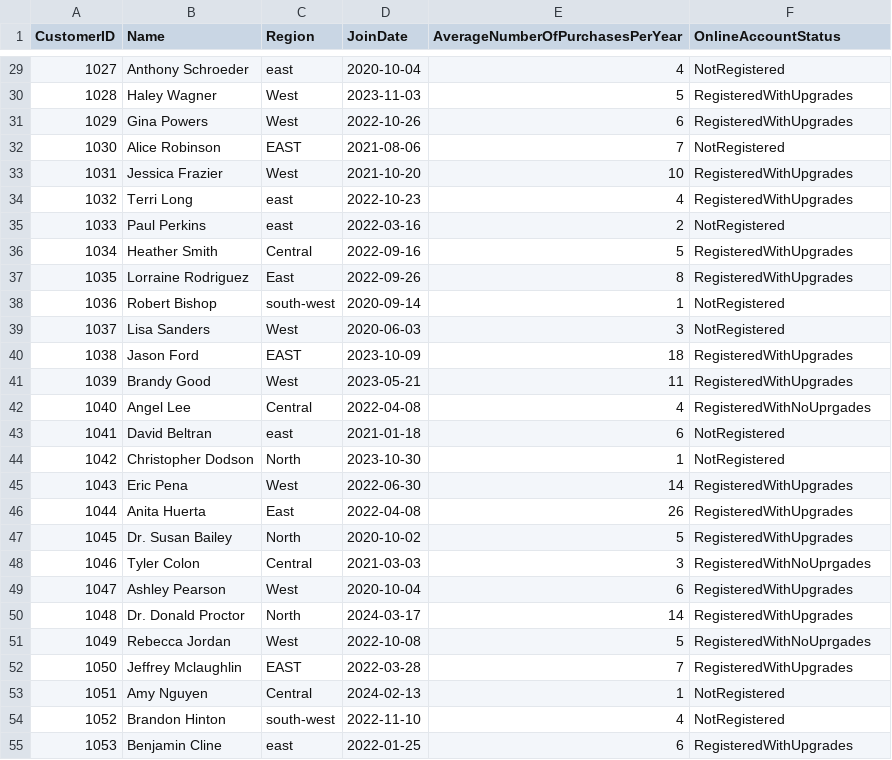
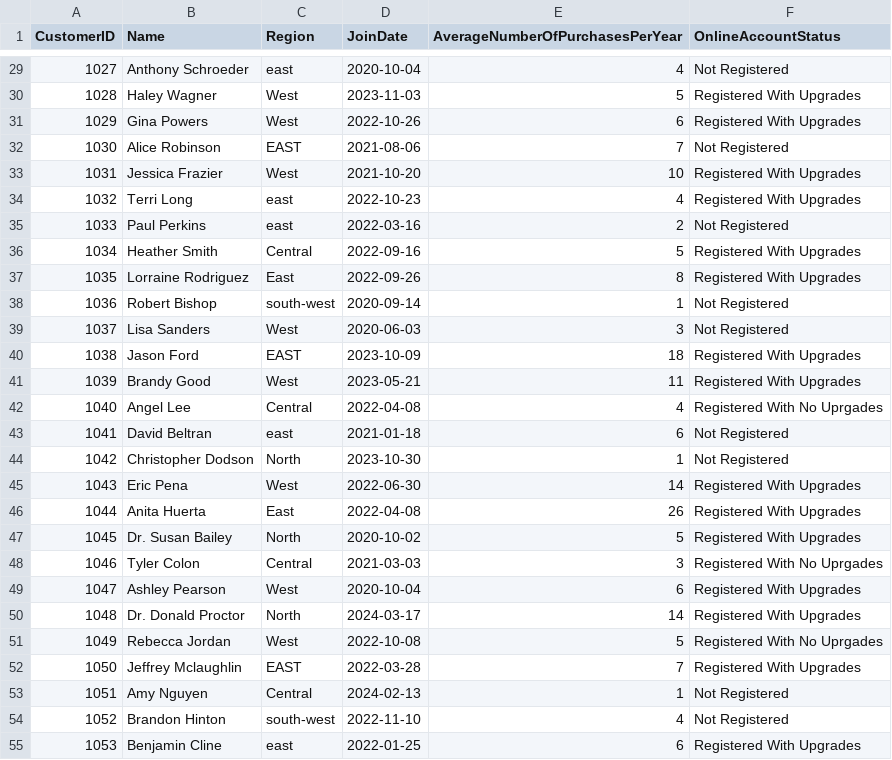
Before and after one commit to Babage1800/bintel-03-cleaning, a CSV file: data/raw/customers_data.csv, drawn as a sheet; only a part is shown, gaps mark what is left out; the diff covers the shown part only.

```diff
--- a/data/raw/customers_data.csv
+++ b/data/raw/customers_data.csv
@@ -29,27 +29,27 @@ CustomerID,Name,Region,JoinDate,AverageNumberOfPurchasesPerYear,OnlineAccountSta
-1027,Anthony Schroeder,east,2020-10-04,4,NotRegistered
-1028,Haley Wagner,West,2023-11-03,5,RegisteredWithUpgrades
-1029,Gina Powers,West,2022-10-26,6,RegisteredWithUpgrades
-1030,Alice Robinson,EAST,2021-08-06,7,NotRegistered
-1031,Jessica Frazier,West,2021-10-20,10,RegisteredWithUpgrades
-1032,Terri Long,east,2022-10-23,4,RegisteredWithUpgrades
-1033,Paul Perkins,east,2022-03-16,2,NotRegistered
-1034,Heather Smith,Central,2022-09-16,5,RegisteredWithUpgrades
-1035,Lorraine Rodriguez,East,2022-09-26,8,RegisteredWithUpgrades
-1036,Robert Bishop,south-west,2020-09-14,1,NotRegistered
-1037,Lisa Sanders,West,2020-06-03,3,NotRegistered
-1038,Jason Ford,EAST,2023-10-09,18,RegisteredWithUpgrades
-1039,Brandy Good,West,2023-05-21,11,RegisteredWithUpgrades
-1040,Angel Lee,Central,2022-04-08,4,RegisteredWithNoUprgades
-1041,David Beltran,east,2021-01-18,6,NotRegistered
-1042,Christopher Dodson,North,2023-10-30,1,NotRegistered
-1043,Eric Pena,West,2022-06-30,14,RegisteredWithUpgrades
-1044,Anita Huerta,East,2022-04-08,26,RegisteredWithUpgrades
-1045,Dr. Susan Bailey,North,2020-10-02,5,RegisteredWithUpgrades
-1046,Tyler Colon,Central,2021-03-03,3,RegisteredWithNoUprgades
-1047,Ashley Pearson,West,2020-10-04,6,RegisteredWithUpgrades
-1048,Dr. Donald Proctor,North,2024-03-17,14,RegisteredWithUpgrades
-1049,Rebecca Jordan,West,2022-10-08,5,RegisteredWithNoUprgades
-1050,Jeffrey Mclaughlin,EAST,2022-03-28,7,RegisteredWithUpgrades
-1051,Amy Nguyen,Central,2024-02-13,1,NotRegistered
-1052,Brandon Hinton,south-west,2022-11-10,4,NotRegistered
-1053,Benjamin Cline,east,2022-01-25,6,RegisteredWithUpgrades
+1027,Anthony Schroeder,east,2020-10-04,4,Not Registered
+1028,Haley Wagner,West,2023-11-03,5,Registered With Upgrades
+1029,Gina Powers,West,2022-10-26,6,Registered With Upgrades
+1030,Alice Robinson,EAST,2021-08-06,7,Not Registered
+1031,Jessica Frazier,West,2021-10-20,10,Registered With Upgrades
+1032,Terri Long,east,2022-10-23,4,Registered With Upgrades
+1033,Paul Perkins,east,2022-03-16,2,Not Registered
+1034,Heather Smith,Central,2022-09-16,5,Registered With Upgrades
+1035,Lorraine Rodriguez,East,2022-09-26,8,Registered With Upgrades
+1036,Robert Bishop,south-west,2020-09-14,1,Not Registered
+1037,Lisa Sanders,West,2020-06-03,3,Not Registered
+1038,Jason Ford,EAST,2023-10-09,18,Registered With Upgrades
+1039,Brandy Good,West,2023-05-21,11,Registered With Upgrades
+1040,Angel Lee,Central,2022-04-08,4,Registered With No Uprgades
+1041,David Beltran,east,2021-01-18,6,Not Registered
+1042,Christopher Dodson,North,2023-10-30,1,Not Registered
+1043,Eric Pena,West,2022-06-30,14,Registered With Upgrades
+1044,Anita Huerta,East,2022-04-08,26,Registered With Upgrades
+1045,Dr. Susan Bailey,North,2020-10-02,5,Registered With Upgrades
+1046,Tyler Colon,Central,2021-03-03,3,Registered With No Uprgades
+1047,Ashley Pearson,West,2020-10-04,6,Registered With Upgrades
+1048,Dr. Donald Proctor,North,2024-03-17,14,Registered With Upgrades
+1049,Rebecca Jordan,West,2022-10-08,5,Registered With No Uprgades
+1050,Jeffrey Mclaughlin,EAST,2022-03-28,7,Registered With Upgrades
+1051,Amy Nguyen,Central,2024-02-13,1,Not Registered
+1052,Brandon Hinton,south-west,2022-11-10,4,Not Registered
+1053,Benjamin Cline,east,2022-01-25,6,Registered With Upgrades
```
Also changed, not shown: 172 edited cells elsewhere in this file, data/raw/products_data.csv.
